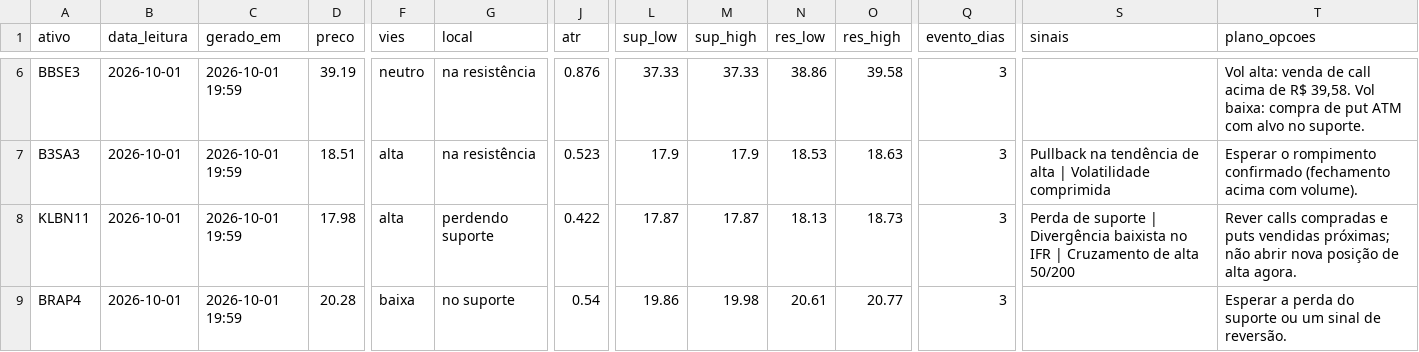
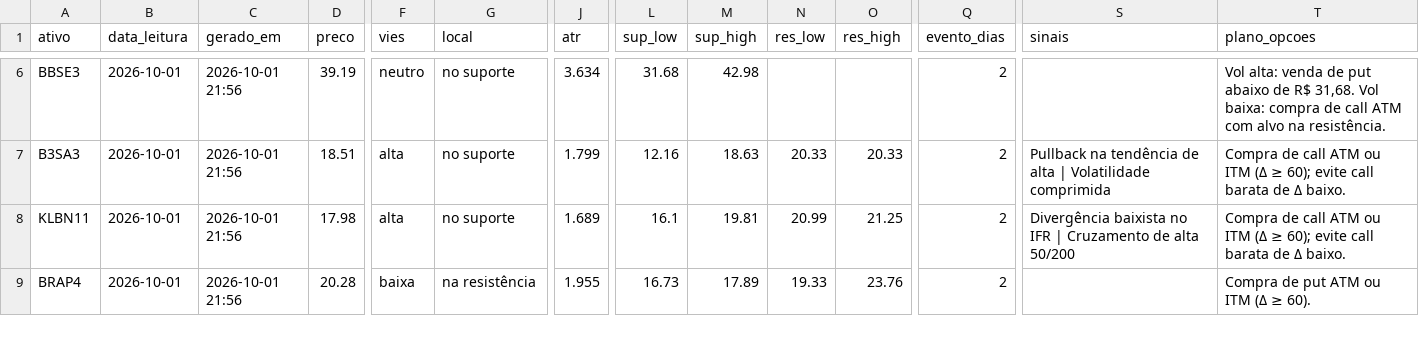
Before and after one commit to DCS1986/PAINEL-ARBITRAGEM, a CSV file: radar_tecnico/radar/leituras.csv, drawn as a sheet; only a part is shown, gaps mark what is left out; the diff covers the shown part only; the diff names each change by its address in the sheet, - before the commit and + after, or states it on an @@ line.

```diff
--- a/radar_tecnico/radar/leituras.csv
+++ b/radar_tecnico/radar/leituras.csv
-C6:C9 (gerado_em): 2026-10-01 19:59
+C6:C9 (gerado_em): 2026-10-01 21:56
-G6:G7 (local): na resistência
+G6:G7 (local): no suporte
-J6 (atr): 0.876
+J6 (atr): 3.634
-L6 (sup_low): 37.33
+L6 (sup_low): 31.68
-M6 (sup_high): 37.33
+M6 (sup_high): 42.98
-N6 (res_low): 38.86
+N6 (res_low): (empty)
-O6 (res_high): 39.58
+O6 (res_high): (empty)
-Q6:Q9 (evento_dias): 3
+Q6:Q9 (evento_dias): 2
-T6 (plano_opcoes): …venda de call acima de R$ 39,58. Vol baixa: compra de put ATM com alvo no suporte.
+T6 (plano_opcoes): …venda de put abaixo de R$ 31,68. Vol baixa: compra de call ATM com alvo na resistência.
-J7 (atr): 0.523
+J7 (atr): 1.799
-L7 (sup_low): 17.9
+L7 (sup_low): 12.16
-M7 (sup_high): 17.9
+M7 (sup_high): 18.63
-N7 (res_low): 18.53
+N7 (res_low): 20.33
-O7 (res_high): 18.63
+O7 (res_high): 20.33
-T7 (plano_opcoes): Esperar o rompimento confirmado (fechamento acima com volume).
+T7 (plano_opcoes): Compra de call ATM ou ITM (Δ ≥ 60); evite call barata de Δ baixo.
-G8 (local): perdendo suporte
+G8 (local): no suporte
-J8 (atr): 0.422
+J8 (atr): 1.689
-L8 (sup_low): 17.87
+L8 (sup_low): 16.1
-M8 (sup_high): 17.87
+M8 (sup_high): 19.81
-N8 (res_low): 18.13
+N8 (res_low): 20.99
-O8 (res_high): 18.73
+O8 (res_high): 21.25
-S8 (sinais): Perda de suporte | Divergência baixista…
+S8 (sinais): Divergência baixista…
-T8 (plano_opcoes): Rever calls compradas e puts vendidas próximas; não abrir nova posição de alta agora.
+T8 (plano_opcoes): Compra de call ATM ou ITM (Δ ≥ 60); evite call barata de Δ baixo.
-G9 (local): no suporte
+G9 (local): na resistência
-J9 (atr): 0.54
+J9 (atr): 1.955
-L9 (sup_low): 19.86
+L9 (sup_low): 16.73
-M9 (sup_high): 19.98
+M9 (sup_high): 17.89
-N9 (res_low): 20.61
+N9 (res_low): 19.33
-O9 (res_high): 20.77
+O9 (res_high): 23.76
-T9 (plano_opcoes): Esperar a perda do suporte ou um sinal de reversão.
+T9 (plano_opcoes): Compra de put ATM ou ITM (Δ ≥ 60).
```
Also changed, not shown: 90 edited cells elsewhere in this file.
